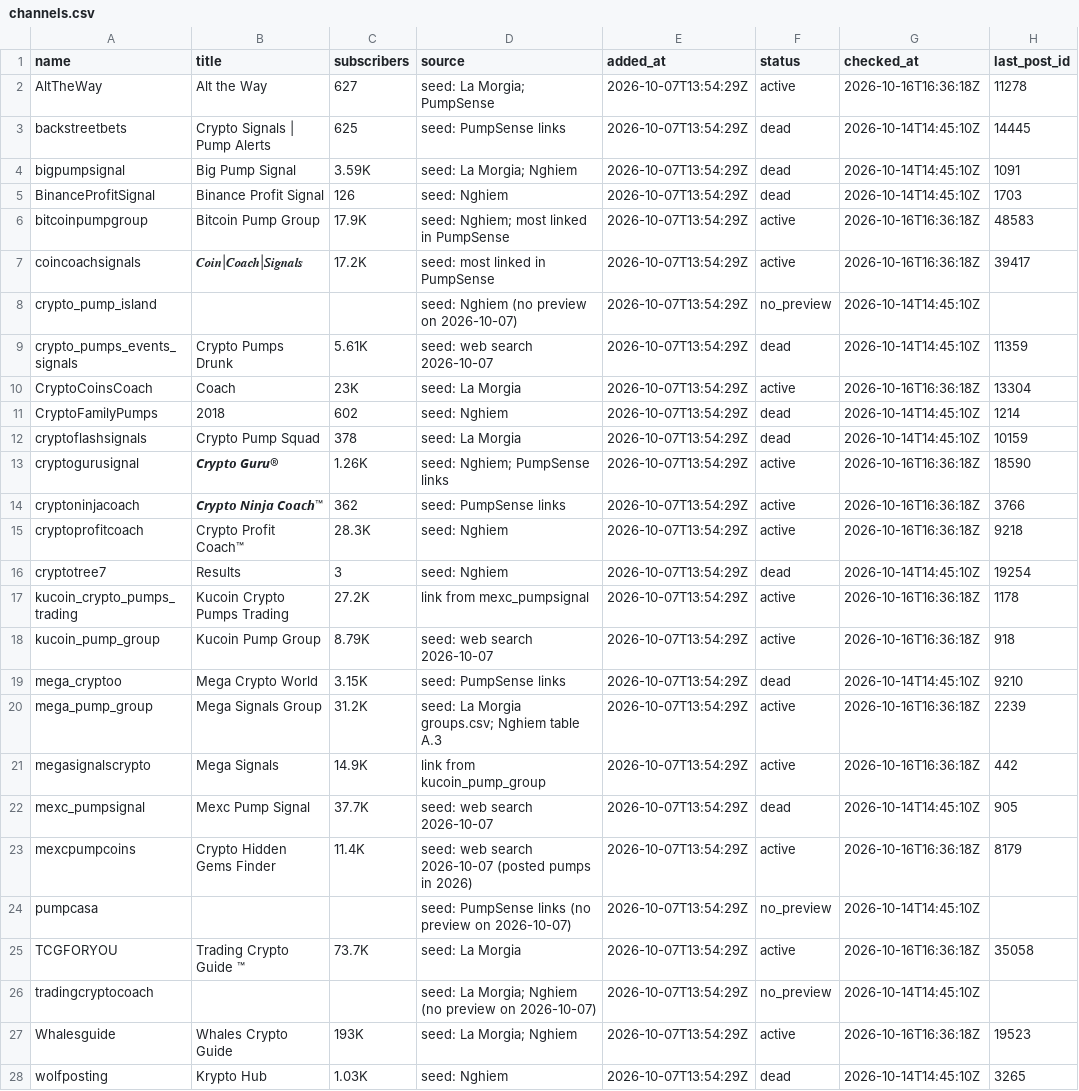
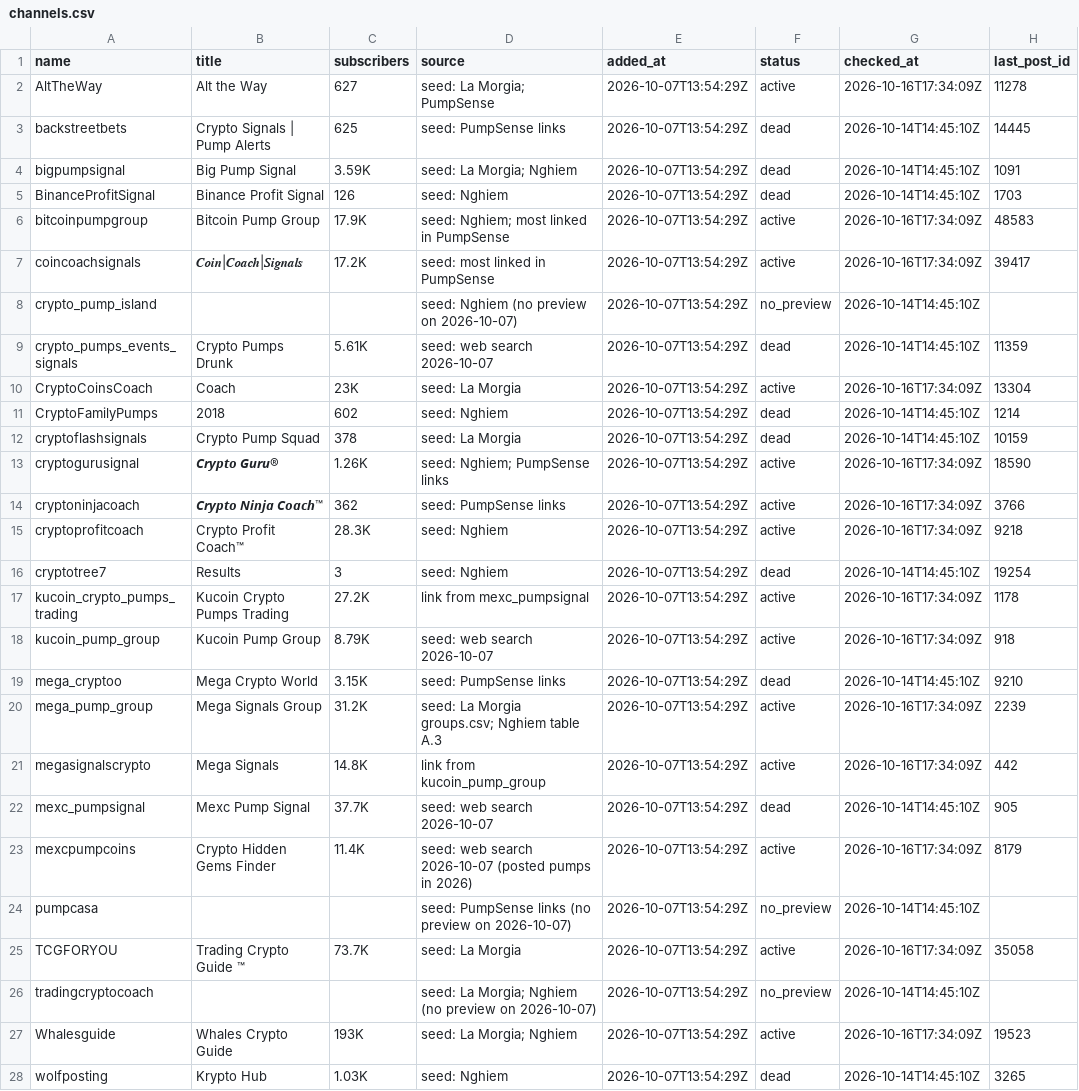
Before and after one commit to ShouvikRaj/pump-dump-detector, a CSV file: crypto/telegram/channels.csv, drawn as a sheet; only a part is shown; the diff names each change by its address in the sheet, - before the commit and + after, or states it on an @@ line.

```diff
--- a/crypto/telegram/channels.csv
+++ b/crypto/telegram/channels.csv
-G2 (checked_at): 2026-10-16T16:36:18Z
+G2 (checked_at): 2026-10-16T17:34:09Z
-G6:G7 (checked_at): 2026-10-16T16:36:18Z
+G6:G7 (checked_at): 2026-10-16T17:34:09Z
-G10 (checked_at): 2026-10-16T16:36:18Z
+G10 (checked_at): 2026-10-16T17:34:09Z
-G13:G15 (checked_at): 2026-10-16T16:36:18Z
+G13:G15 (checked_at): 2026-10-16T17:34:09Z
-G17:G18 (checked_at): 2026-10-16T16:36:18Z
+G17:G18 (checked_at): 2026-10-16T17:34:09Z
-G20:G21 (checked_at): 2026-10-16T16:36:18Z
+G20:G21 (checked_at): 2026-10-16T17:34:09Z
-C21 (subscribers): 14.9K
+C21 (subscribers): 14.8K
-G23 (checked_at): 2026-10-16T16:36:18Z
+G23 (checked_at): 2026-10-16T17:34:09Z
-G25 (checked_at): 2026-10-16T16:36:18Z
+G25 (checked_at): 2026-10-16T17:34:09Z
-G27 (checked_at): 2026-10-16T16:36:18Z
+G27 (checked_at): 2026-10-16T17:34:09Z
```
Also changed, not shown: crypto/outcomes.csv, 11 other files.
